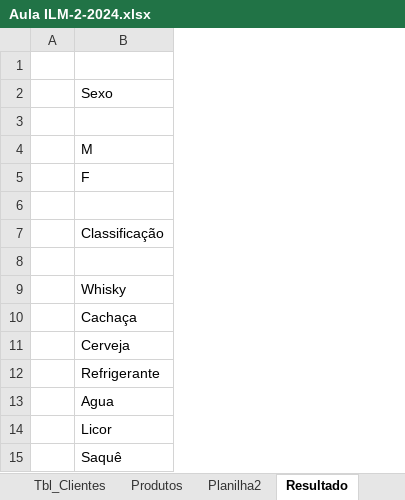
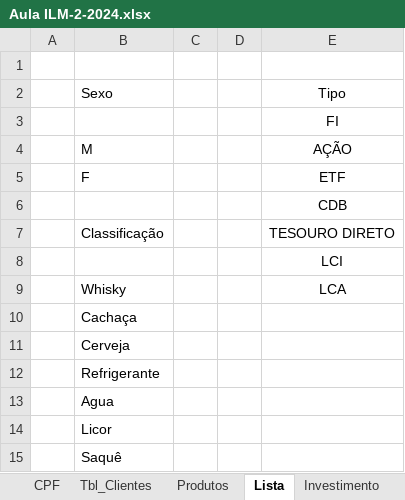
Before and after one commit to Gussrg/FATEC-Aulas, an Excel workbook: Programação em microinformatica/Aula ILM-2-2024.xlsx, sheet Lista, drawn as a sheet; values as stored, in another font and other column widths than the file's, no borders; table styles not drawn; the diff names each change by its address in the sheet, - before the commit and + after, or states it on an @@ line.

```diff
--- a/Programação em microinformatica/Aula ILM-2-2024.xlsx (sheet Lista)
+++ b/Programação em microinformatica/Aula ILM-2-2024.xlsx (sheet Lista)
-sheet tab: Planilha2
+sheet tab: Investimento
-sheet tab: Resultado
+sheet tab: Lista
@@ sheet tab order changed: CPF | Tbl_Clientes | Produtos | Lista | Investimento @@
+column C, empty
+column D, empty
+column E, rows 2-9: Tipo | FI | AÇÃO | ETF | CDB | TESOURO DIRETO | LCI | LCA
```
Also changed, not shown: sheet Investimento, sheet Média notas, sheet Tbl_Clientes, Programação em microinformatica/Testes/FIs (1).xlsx, 1 other file.
